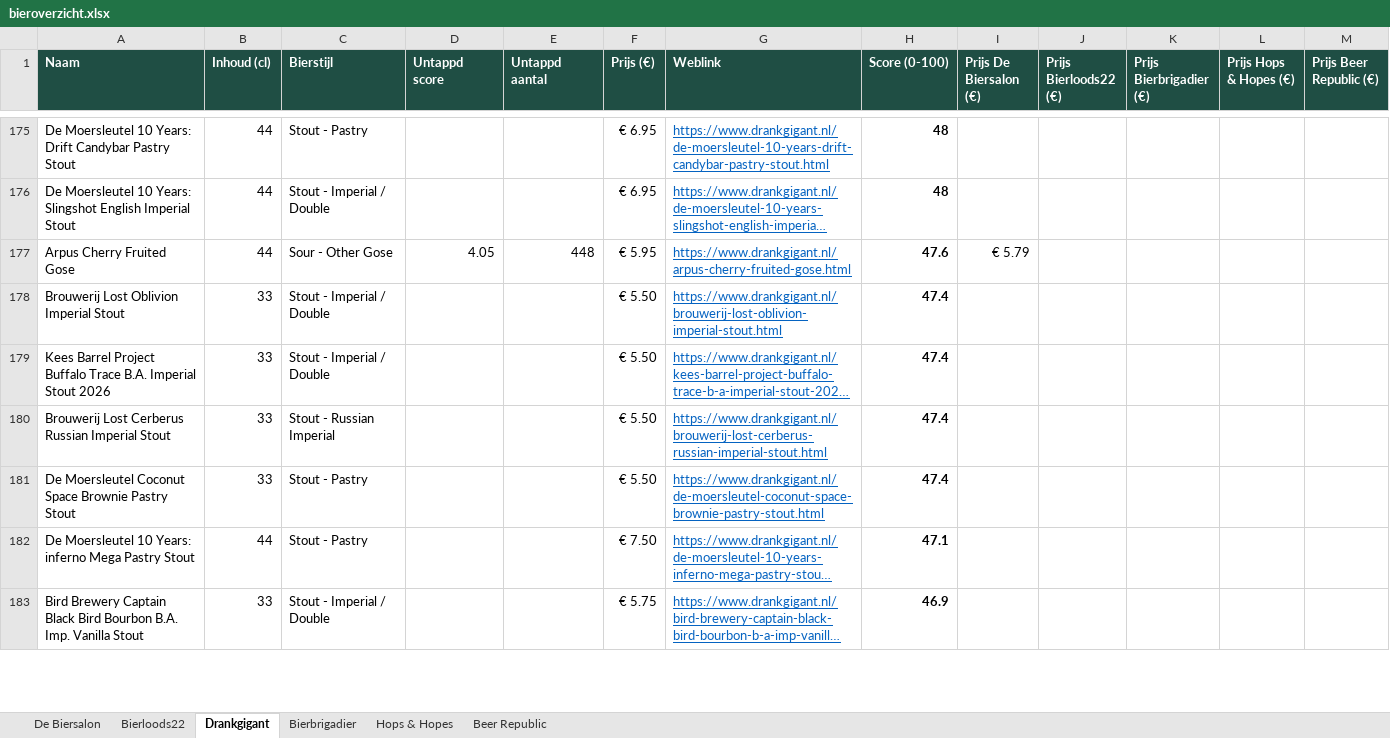
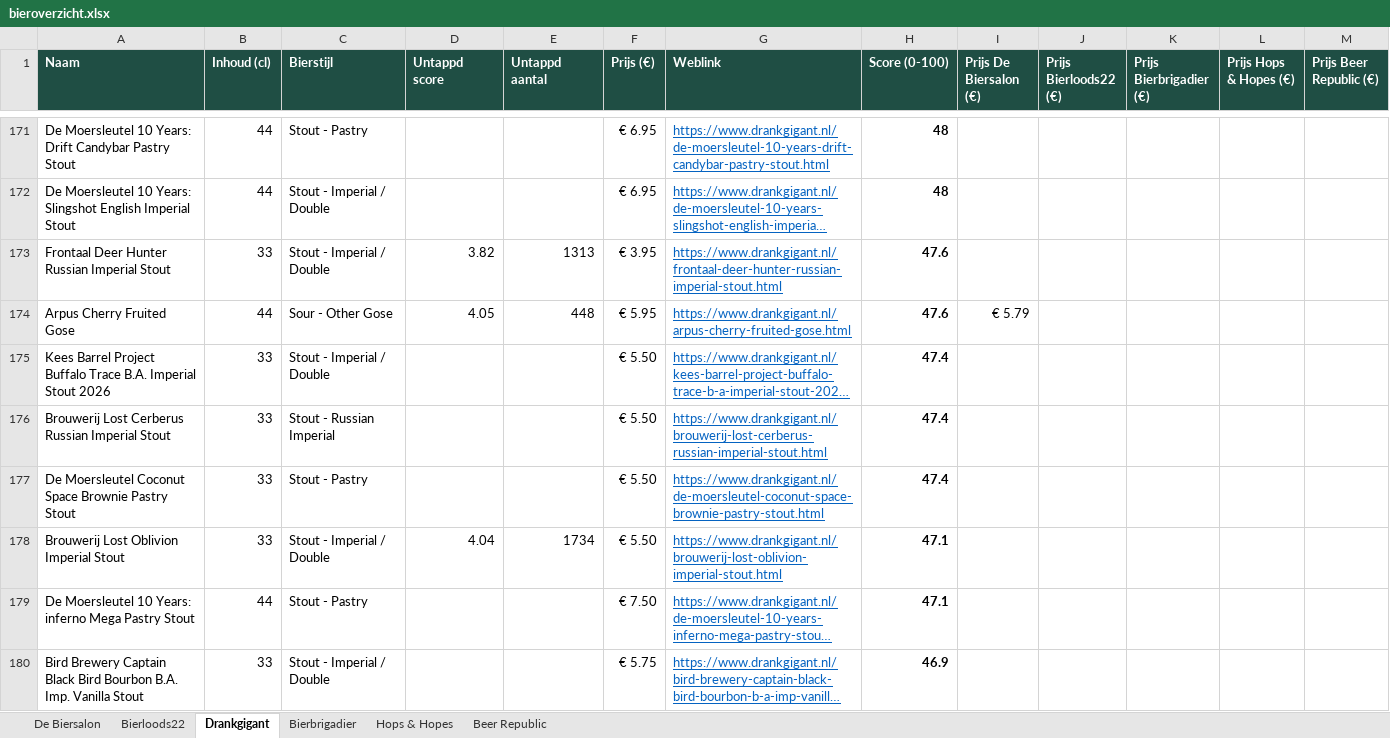
Before and after one commit to RdG-Bier/DeBierScraper, an Excel workbook: docs/bieroverzicht.xlsx, sheet Drankgigant, drawn as a sheet; only a part is shown, gaps mark what is left out; long unchanged cells end in …; values as stored, in another font and other column widths than the file's, no borders; conditional formats not drawn; removed rows and columns are numbered as before the commit, all else as after; the diff covers the shown part only; the diff names each change by its address in the sheet, - before the commit and + after, or states it on an @@ line.

```diff
--- a/docs/bieroverzicht.xlsx (sheet Drankgigant)
+++ b/docs/bieroverzicht.xlsx (sheet Drankgigant)
+row 173: Frontaal Deer Hunter Russian Imperial Stout | 33 | Stout - Imperial / Double | 3.82 | 1313 | € 3.95 | https://www.drankgigant.nl/frontaal-deer-hunter-russian-imperial-stout.html | 47.6
-row 178: Brouwerij Lost Oblivion Imperial Stout | 33 | Stout - Imperial / Double |  |  | € 5.50 | https://www.drankgigant.nl/brouwerij-lost-oblivion-imperial-stout.html | 47.4
+row 178: Brouwerij Lost Oblivion Imperial Stout | 33 | Stout - Imperial / Double | 4.04 | 1734 | € 5.50 | https://www.drankgigant.nl/brouwerij-lost-oblivion-imperial-stout.html | 47.1
```
Also changed, not shown: 13 added rows, 14 removed rows and 4 edited cells elsewhere in this sheet, 3 other files.
